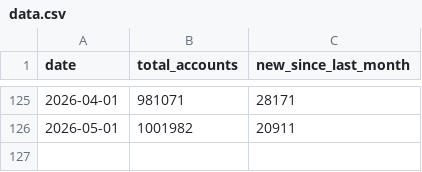
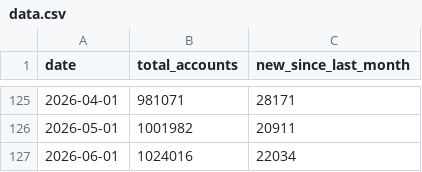
Before and after one commit to Nut-io/vintage-story-tracker, a CSV file: data/data.csv, drawn as a sheet; only a part is shown, gaps mark what is left out; the diff names each change by its address in the sheet, - before the commit and + after, or states it on an @@ line.

```diff
--- a/data/data.csv
+++ b/data/data.csv
+row 127: 2026-06-01 | 1024016 | 22034
```
